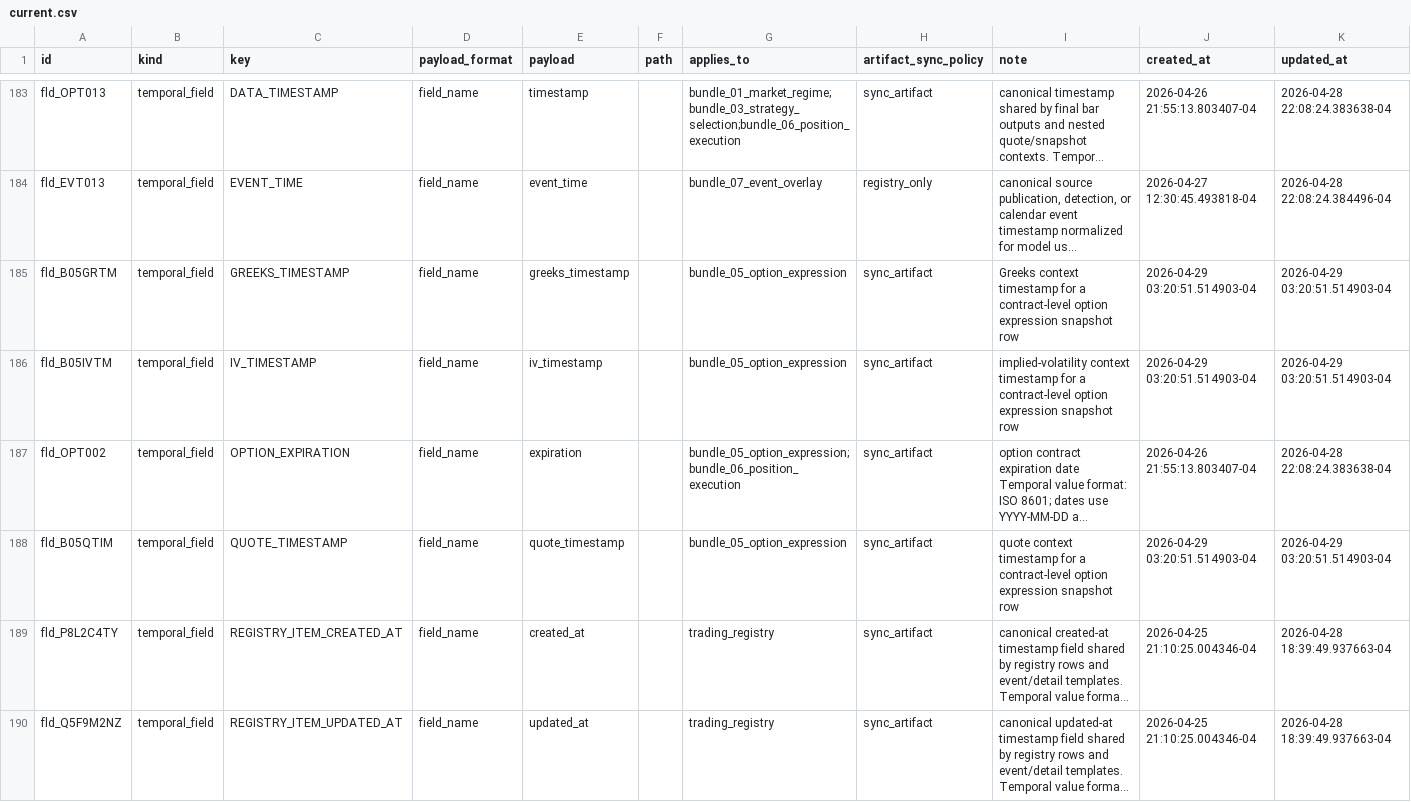
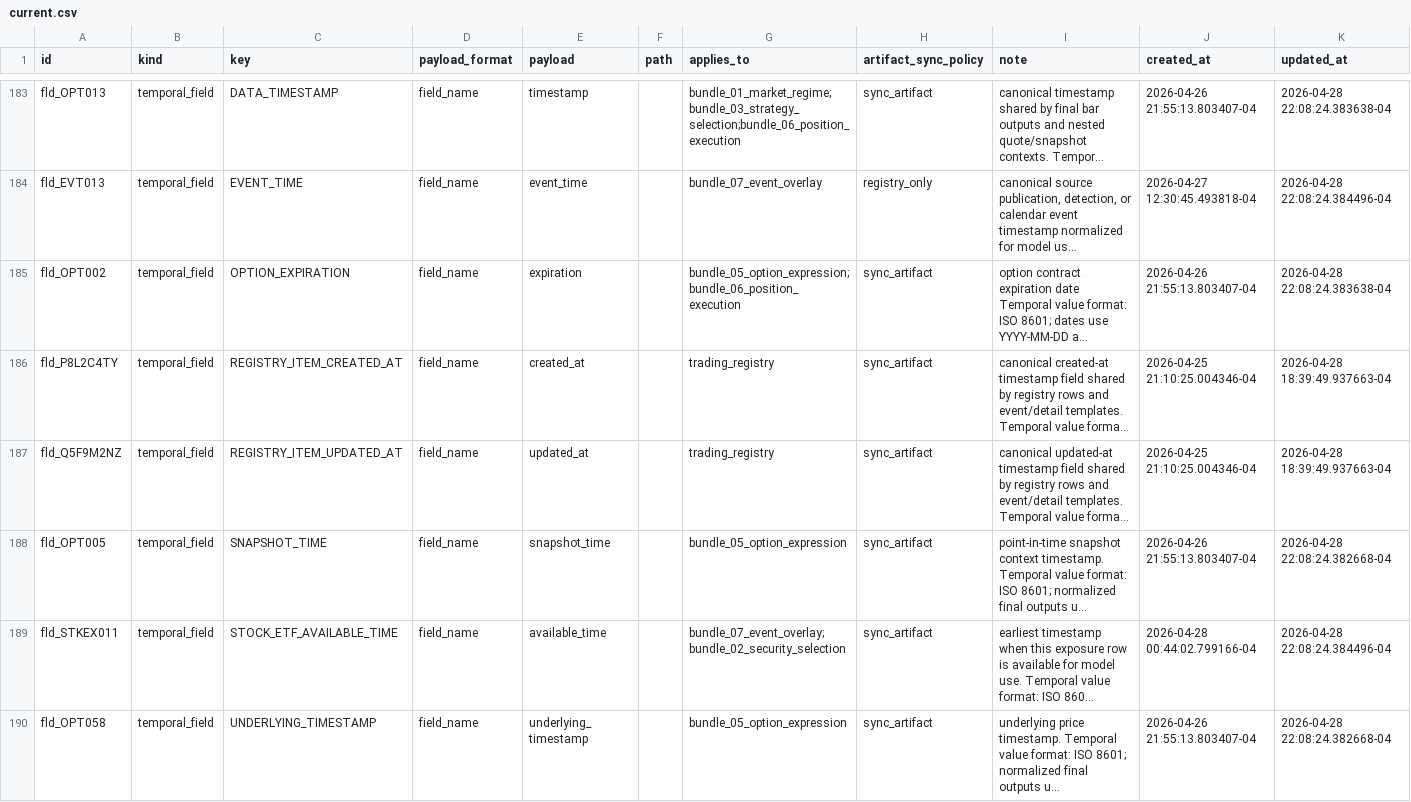
Before and after one commit to gilmore307/trading-manager, a CSV file: registry/current.csv, drawn as a sheet; only a part is shown, gaps mark what is left out; the shorter side is filled out with more unchanged rows; long unchanged cells end in …; the diff names each change by its address in the sheet, - before the commit and + after, or states it on an @@ line.

Commit message:
Remove option expression timestamp registry fields

```diff
--- a/registry/current.csv
+++ b/registry/current.csv
-row 185: fld_B05GRTM | temporal_field | GREEKS_TIMESTAMP | field_name | greeks_timestamp |  | bundle_05_option_expression | sync_artifact | Greeks context timestamp for a contract-level option expression snapshot row | 2026-04-29 03:20:51.514903-04 | 2026-04-29 03:20:51.514903-04
-row 186: fld_B05IVTM | temporal_field | IV_TIMESTAMP | field_name | iv_timestamp |  | bundle_05_option_expression | sync_artifact | implied-volatility context timestamp for a contract-level option expression snapshot row | 2026-04-29 03:20:51.514903-04 | 2026-04-29 03:20:51.514903-04
-row 188: fld_B05QTIM | temporal_field | QUOTE_TIMESTAMP | field_name | quote_timestamp |  | bundle_05_option_expression | sync_artifact | quote context timestamp for a contract-level option expression snapshot row | 2026-04-29 03:20:51.514903-04 | 2026-04-29 03:20:51.514903-04
```
Also changed, not shown: 2 other files.
